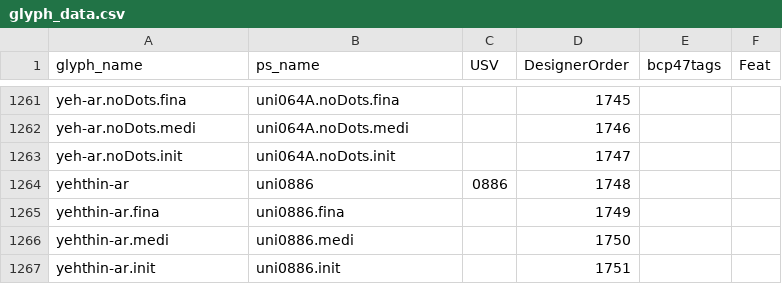
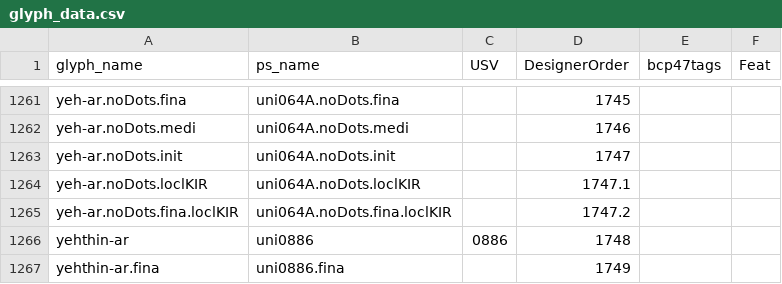
Before and after one commit to silnrsi/font-scheherazade, a CSV file: source/glyph_data.csv, drawn as a sheet; only a part is shown, gaps mark what is left out; the shorter side is filled out with more unchanged rows.

Commit message:
[ABS-3238] Add .loclKIR variants of yeh-ar.noDots (isolate and final) needed for hamza-kasra logic

```diff
--- a/source/glyph_data.csv
+++ b/source/glyph_data.csv
@@ -1263,2 +1263,4 @@ yeh-ar.noDots.medi,uni064A.noDots.medi,,1746,,
 yeh-ar.noDots.init,uni064A.noDots.init,,1747,,
+yeh-ar.noDots.loclKIR,uni064A.noDots.loclKIR,,1747.1,,
+yeh-ar.noDots.fina.loclKIR,uni064A.noDots.fina.loclKIR,,1747.2,,
 yehthin-ar,uni0886,0886,1748,,
```
Also changed, not shown: 10 other files.
